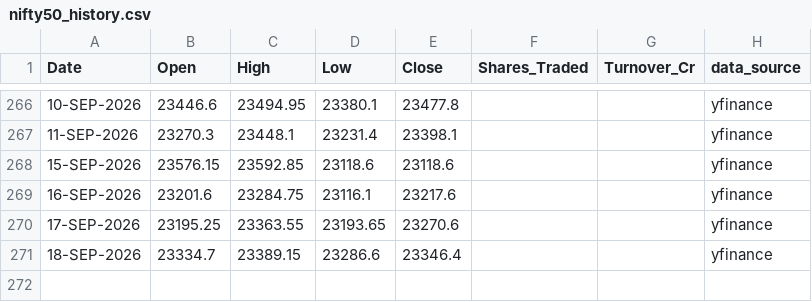
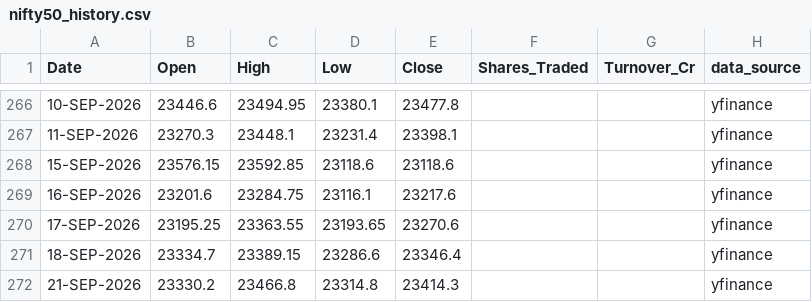
Before and after one commit to karbburn/nifty-option-simulator, a CSV file: data/nifty50_history.csv, drawn as a sheet; only a part is shown, gaps mark what is left out.

```diff
--- a/data/nifty50_history.csv
+++ b/data/nifty50_history.csv
@@ -271 +271,2 @@ Date,Open,High,Low,Close,Shares_Traded,Turnover_Cr,data_source
 18-SEP-2026,23334.7,23389.15,23286.6,23346.4,,,yfinance
+21-SEP-2026,23330.2,23466.8,23314.8,23414.3,,,yfinance
```
Also changed, not shown: 5 other files.
